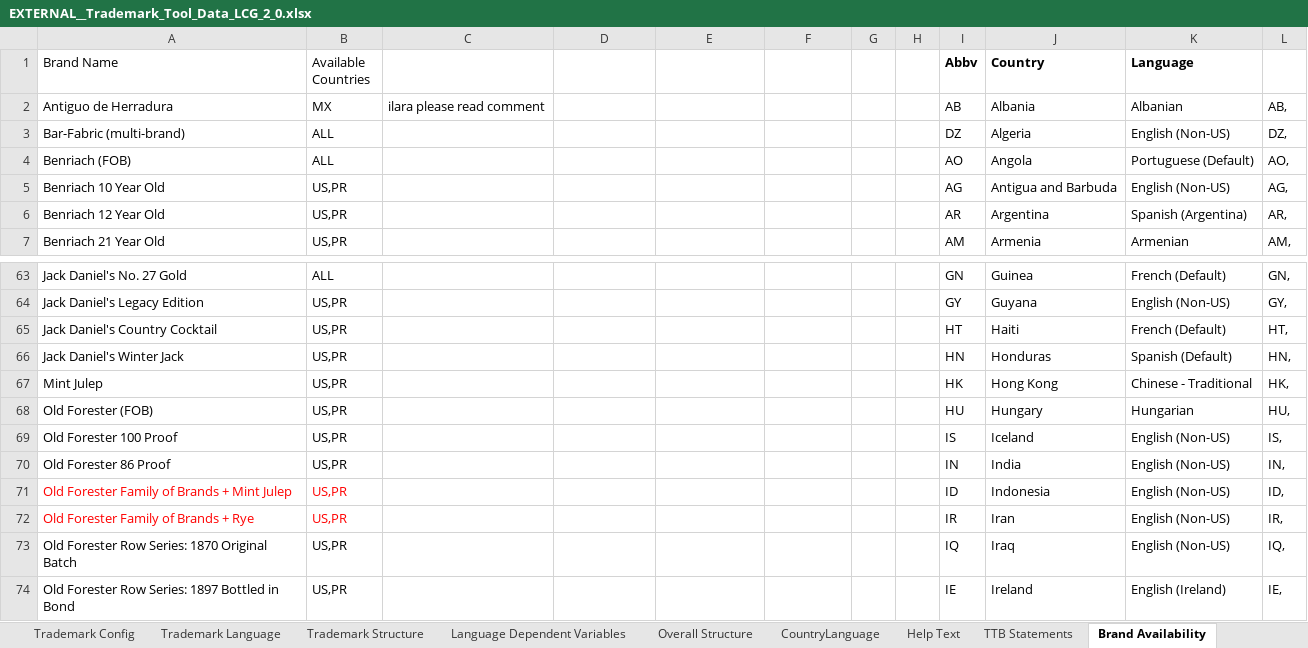
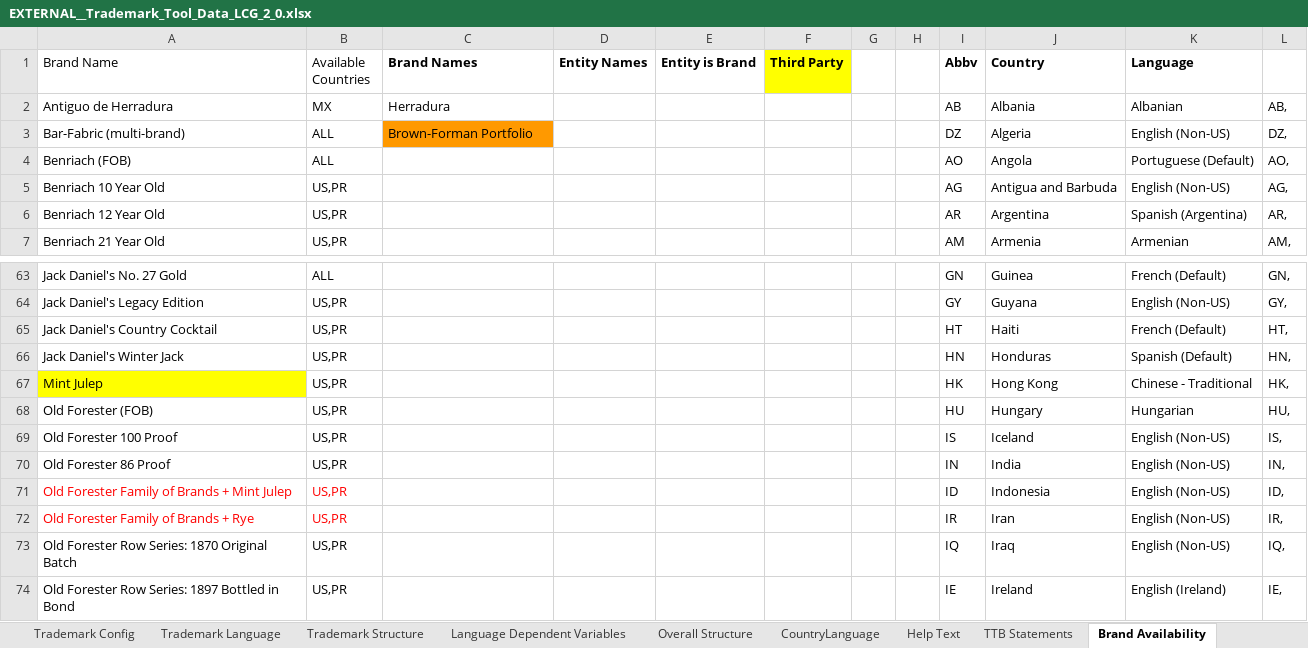
Before and after one commit to abhradipchoudhuri/digital-compliance-tool-2, an Excel workbook: data/templates/EXTERNAL__Trademark_Tool_Data_LCG_2_0.xlsx, sheet Brand Availability, drawn as a sheet; only a part is shown, gaps mark what is left out; values as stored, in another font and other column widths than the file's, no borders; charts and pictures not drawn; the diff names each change by its address in the sheet, - before the commit and + after, or states it on an @@ line.

Commit message:
brand load optimized and UI grey out feature added

```diff
--- a/data/templates/EXTERNAL__Trademark_Tool_Data_LCG_2_0.xlsx (sheet Brand Availability)
+++ b/data/templates/EXTERNAL__Trademark_Tool_Data_LCG_2_0.xlsx (sheet Brand Availability)
-C1: (empty)
+C1: Brand Names
-D1: (empty)
+D1: Entity Names
-E1: (empty)
+E1: Entity is Brand
-F1: (empty)
+F1: Third Party
-F1 fill: none
+F1 fill: #FFFF00
-C2 (Brand Names): ilara please read comment
+C2 (Brand Names): Herradura
-C3 (Brand Names): (empty)
+C3 (Brand Names): Brown-Forman Portfolio
-C3 fill: none
+C3 fill: #FF9900
-A67 fill: none
+A67 fill: #FFFF00
```
Also changed, not shown: 4 other files.
